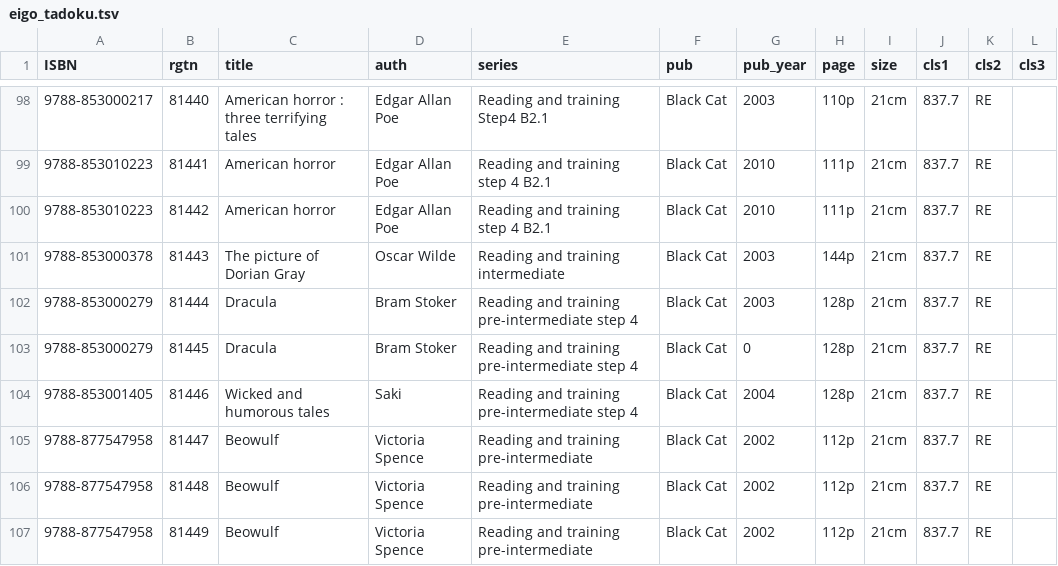
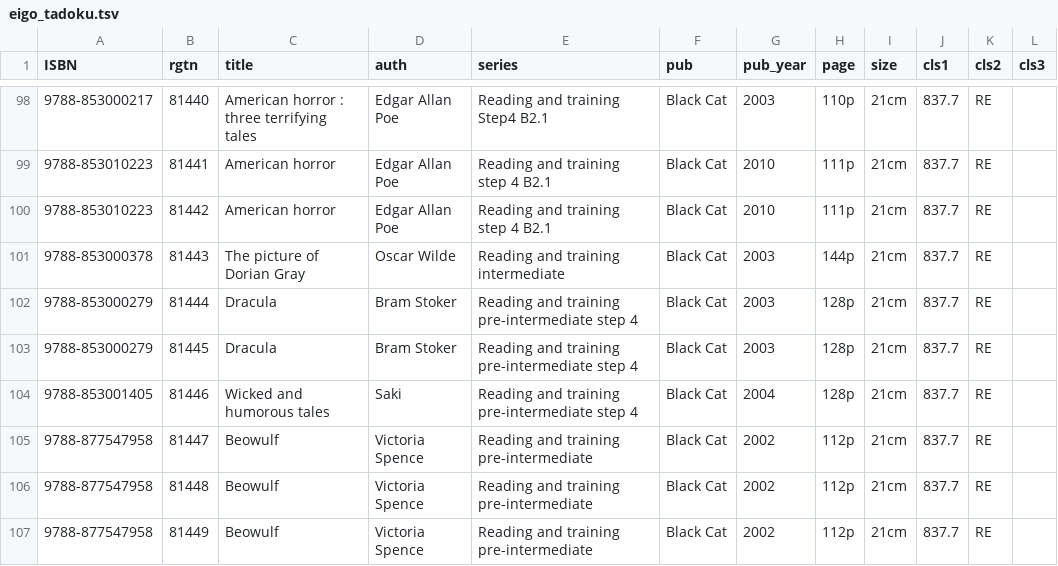
Before and after one commit to Matsunotakanori/school_lib.github.io, a TSV file: _data/eigo_tadoku.tsv, drawn as a sheet; only a part is shown, gaps mark what is left out.

Commit message:
Update eigo_tadoku.tsv

```diff
--- a/_data/eigo_tadoku.tsv
+++ b/_data/eigo_tadoku.tsv
@@ -102,3 +102,3 @@ ISBN	rgtn	title	auth	series	pub	pub_year	page	size	cls1	cls2	cls3
 9788-853000279	81444	Dracula	Bram Stoker	Reading and training  pre-intermediate  step 4	Black Cat	2003	128p	21cm	837.7	RE	
-9788-853000279	81445	Dracula	Bram Stoker	Reading and training  pre-intermediate  step 4	Black Cat	0	128p	21cm	837.7	RE	
+9788-853000279	81445	Dracula	Bram Stoker	Reading and training  pre-intermediate  step 4	Black Cat	2003	128p	21cm	837.7	RE	
 9788-853001405	81446	Wicked and humorous tales	Saki	Reading and training  pre-intermediate  step 4	Black Cat	2004	128p	21cm	837.7	RE	
```
